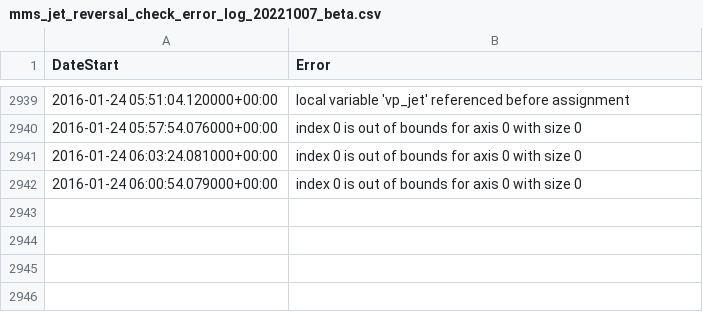
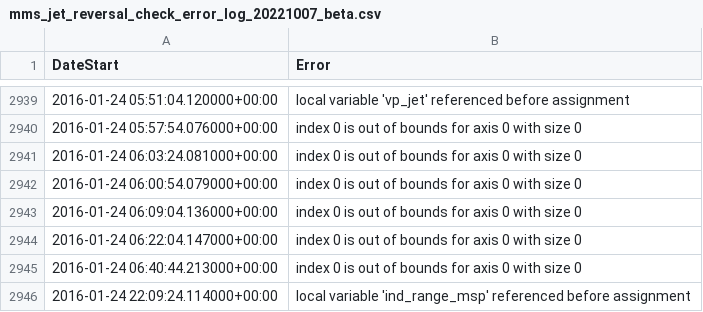
Before and after one commit to qudsiramiz/rcn, a CSV file: data/mms_jet_reversal_check_error_log_20221007_beta.csv, drawn as a sheet; only a part is shown, gaps mark what is left out.

Commit message:
modified:   ../data/mms_jet_reversal_check_error_log_20221007_beta.csv 	new file:   jet_reversal_checks_beta/jet_walen/mms3_jet_reversal_check_20160124_065044_lmn_rolling_median.png

```diff
--- a/data/mms_jet_reversal_check_error_log_20221007_beta.csv
+++ b/data/mms_jet_reversal_check_error_log_20221007_beta.csv
@@ -2942 +2942,5 @@ DateStart,Error
 2016-01-24 06:00:54.079000+00:00,index 0 is out of bounds for axis 0 with size 0
+2016-01-24 06:09:04.136000+00:00,index 0 is out of bounds for axis 0 with size 0
+2016-01-24 06:22:04.147000+00:00,index 0 is out of bounds for axis 0 with size 0
+2016-01-24 06:40:44.213000+00:00,index 0 is out of bounds for axis 0 with size 0
+2016-01-24 22:09:24.114000+00:00,local variable 'ind_range_msp' referenced before assignment
```
Also changed, not shown: 1 other file.
